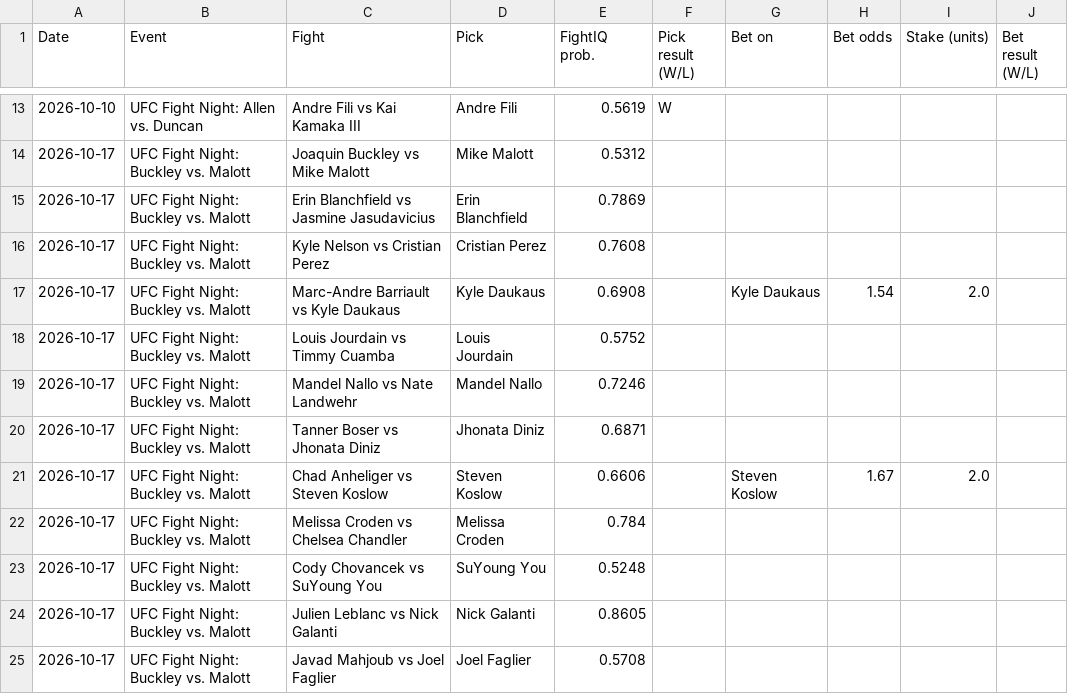
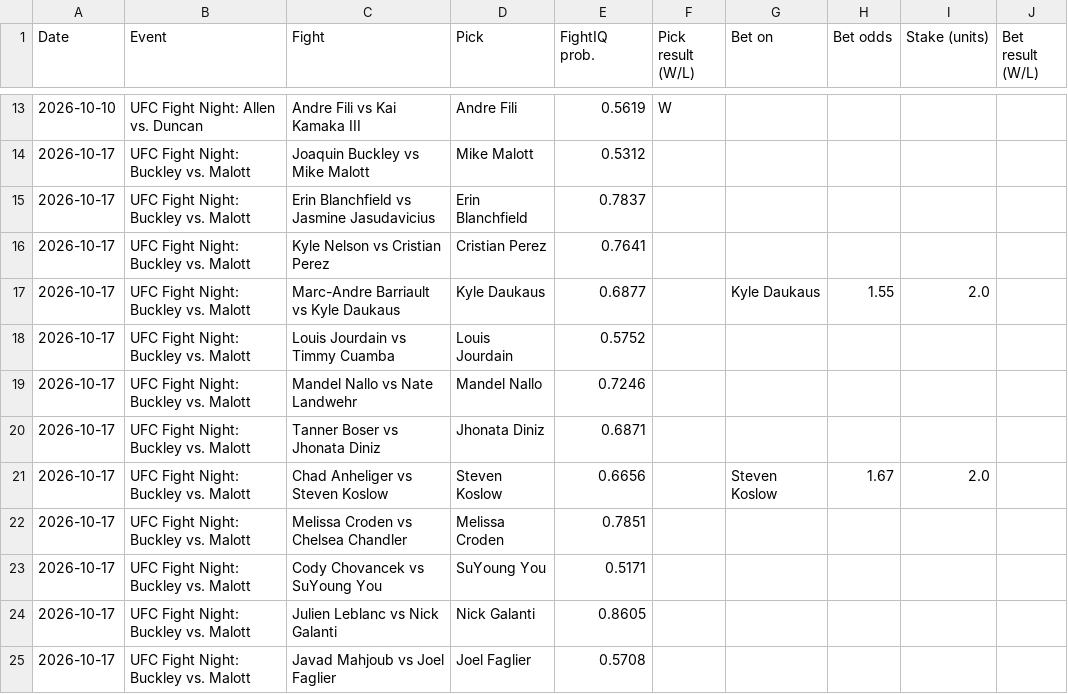
Before and after one commit to johnthewizwe23/FightIQ, a CSV file: site_data/tracking.csv, drawn as a sheet; only a part is shown, gaps mark what is left out.

Commit message:
FightIQ update 2026-10-16 16:54 UTC

```diff
--- a/site_data/tracking.csv
+++ b/site_data/tracking.csv
@@ -14,5 +14,5 @@ Date,Event,Fight,Pick,FightIQ prob.,Pick result (W/L),Bet on,Bet odds,Stake (uni
 2026-10-17,UFC Fight Night: Buckley vs. Malott,Joaquin Buckley vs Mike Malott,Mike Malott,0.5312,,,,,
-2026-10-17,UFC Fight Night: Buckley vs. Malott,Erin Blanchfield vs Jasmine Jasudavicius,Erin Blanchfield,0.7869,,,,,
-2026-10-17,UFC Fight Night: Buckley vs. Malott,Kyle Nelson vs Cristian Perez,Cristian Perez,0.7608,,,,,
-2026-10-17,UFC Fight Night: Buckley vs. Malott,Marc-Andre Barriault vs Kyle Daukaus,Kyle Daukaus,0.6908,,Kyle Daukaus,1.54,2.0,
+2026-10-17,UFC Fight Night: Buckley vs. Malott,Erin Blanchfield vs Jasmine Jasudavicius,Erin Blanchfield,0.7837,,,,,
+2026-10-17,UFC Fight Night: Buckley vs. Malott,Kyle Nelson vs Cristian Perez,Cristian Perez,0.7641,,,,,
+2026-10-17,UFC Fight Night: Buckley vs. Malott,Marc-Andre Barriault vs Kyle Daukaus,Kyle Daukaus,0.6877,,Kyle Daukaus,1.55,2.0,
 2026-10-17,UFC Fight Night: Buckley vs. Malott,Louis Jourdain vs Timmy Cuamba,Louis Jourdain,0.5752,,,,,
@@ -20,5 +20,5 @@ Date,Event,Fight,Pick,FightIQ prob.,Pick result (W/L),Bet on,Bet odds,Stake (uni
 2026-10-17,UFC Fight Night: Buckley vs. Malott,Tanner Boser vs Jhonata Diniz,Jhonata Diniz,0.6871,,,,,
-2026-10-17,UFC Fight Night: Buckley vs. Malott,Chad Anheliger vs Steven Koslow,Steven Koslow,0.6606,,Steven Koslow,1.67,2.0,
-2026-10-17,UFC Fight Night: Buckley vs. Malott,Melissa Croden vs Chelsea Chandler,Melissa Croden,0.784,,,,,
-2026-10-17,UFC Fight Night: Buckley vs. Malott,Cody Chovancek vs SuYoung You,SuYoung You,0.5248,,,,,
+2026-10-17,UFC Fight Night: Buckley vs. Malott,Chad Anheliger vs Steven Koslow,Steven Koslow,0.6656,,Steven Koslow,1.67,2.0,
+2026-10-17,UFC Fight Night: Buckley vs. Malott,Melissa Croden vs Chelsea Chandler,Melissa Croden,0.7851,,,,,
+2026-10-17,UFC Fight Night: Buckley vs. Malott,Cody Chovancek vs SuYoung You,SuYoung You,0.5171,,,,,
 2026-10-17,UFC Fight Night: Buckley vs. Malott,Julien Leblanc vs Nick Galanti,Nick Galanti,0.8605,,,,,
```
Also changed, not shown: 7 other files.
